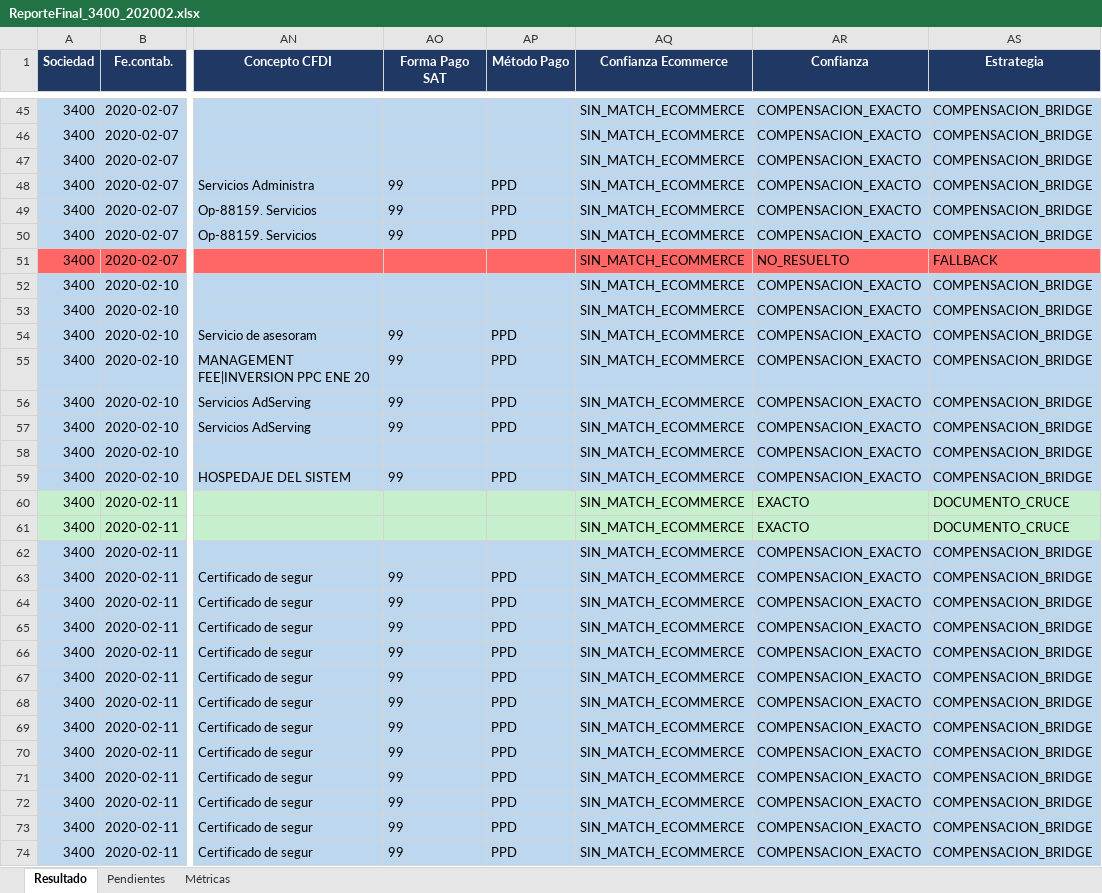
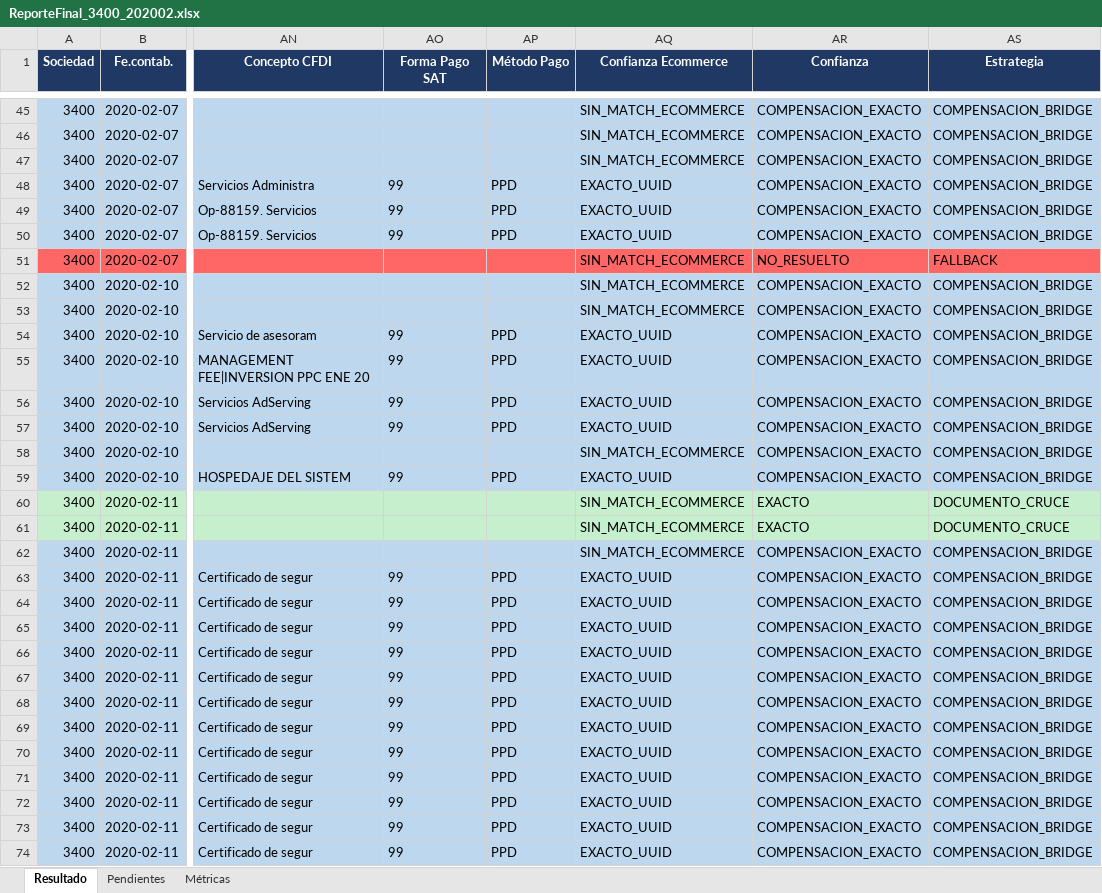
Before and after one commit to tadeoaguilar/agentePAM, an Excel workbook: output/ReporteFinal_3400_202002.xlsx, sheet Resultado, drawn as a sheet; only a part is shown, gaps mark what is left out; values as stored, in another font and other column widths than the file's, no borders; the diff covers the shown part only; the diff names each change by its address in the sheet, - before the commit and + after, or states it on an @@ line.

```diff
--- a/output/ReporteFinal_3400_202002.xlsx (sheet Resultado)
+++ b/output/ReporteFinal_3400_202002.xlsx (sheet Resultado)
-AQ48:AQ50 (Confianza Ecommerce): SIN_MATCH_ECOMMERCE
+AQ48:AQ50 (Confianza Ecommerce): EXACTO_UUID
-AQ54:AQ57 (Confianza Ecommerce): SIN_MATCH_ECOMMERCE
+AQ54:AQ57 (Confianza Ecommerce): EXACTO_UUID
-AQ59 (Confianza Ecommerce): SIN_MATCH_ECOMMERCE
+AQ59 (Confianza Ecommerce): EXACTO_UUID
-AQ63:AQ74 (Confianza Ecommerce): SIN_MATCH_ECOMMERCE
+AQ63:AQ74 (Confianza Ecommerce): EXACTO_UUID
```
Also changed, not shown: 60 edited cells elsewhere in this sheet, 3 other files.
